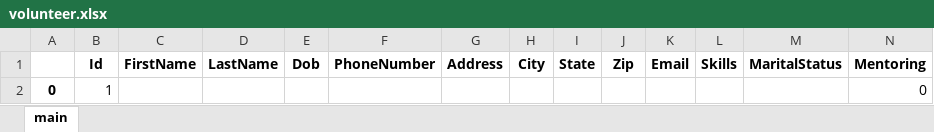
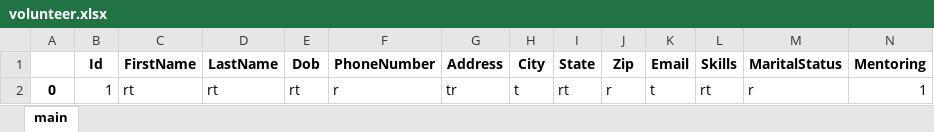
Before and after one commit to KrishnaTejaReddyV/TTHPL, an Excel workbook: static/files/volunteer.xlsx, sheet main, drawn as a sheet; only a part is shown; values as stored, in another font and other column widths than the file's, no borders; removed rows and columns are numbered as before the commit, all else as after; rows hold the shown columns only; the diff names each change by its address in the sheet, - before the commit and + after, or states it on an @@ line.

```diff
--- a/static/files/volunteer.xlsx (sheet main)
+++ b/static/files/volunteer.xlsx (sheet main)
-row 2: 0 | 1 |  |  |  |  |  |  |  |  |  |  |  | 0
+row 2: 0 | 1 | rt | rt | rt | r | tr | t | rt | r | t | rt | r | 1
```
Also changed, not shown: static/files/business.xlsx, static/files/intern.xlsx, 35 other files.
